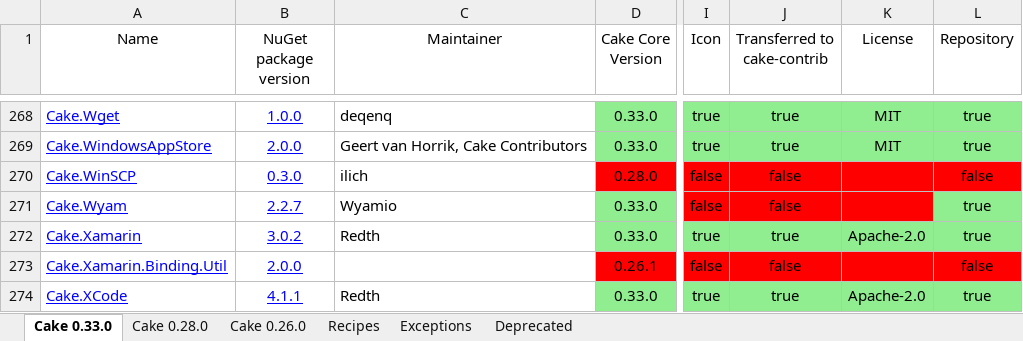
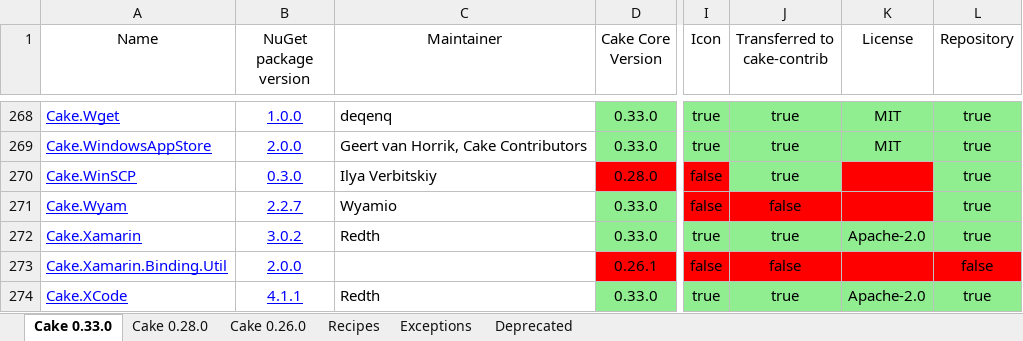
Before and after one commit to cake-contrib/Home, an Excel workbook: Audit.xlsx, sheet Cake 0.33.0, drawn as a sheet; only a part is shown, gaps mark what is left out; values as stored, in another font and other column widths than the file's, no borders; the diff names each change by its address in the sheet, - before the commit and + after, or states it on an @@ line.

```diff
--- a/Audit.xlsx (sheet Cake 0.33.0)
+++ b/Audit.xlsx (sheet Cake 0.33.0)
-C270 (Maintainer): ilich
+C270 (Maintainer): Ilya Verbitskiy
-J270 (Transferred to cake-contrib): false
+J270 (Transferred to cake-contrib): true
-J270 fill: #FF0000
+J270 fill: #90EE90
-L270 (Repository): false
+L270 (Repository): true
-L270 fill: #FF0000
+L270 fill: #90EE90
```
Also changed, not shown: sheet Cake 0.28.0, sheet Cake 0.26.0, sheet Recipes, 7 other files.
